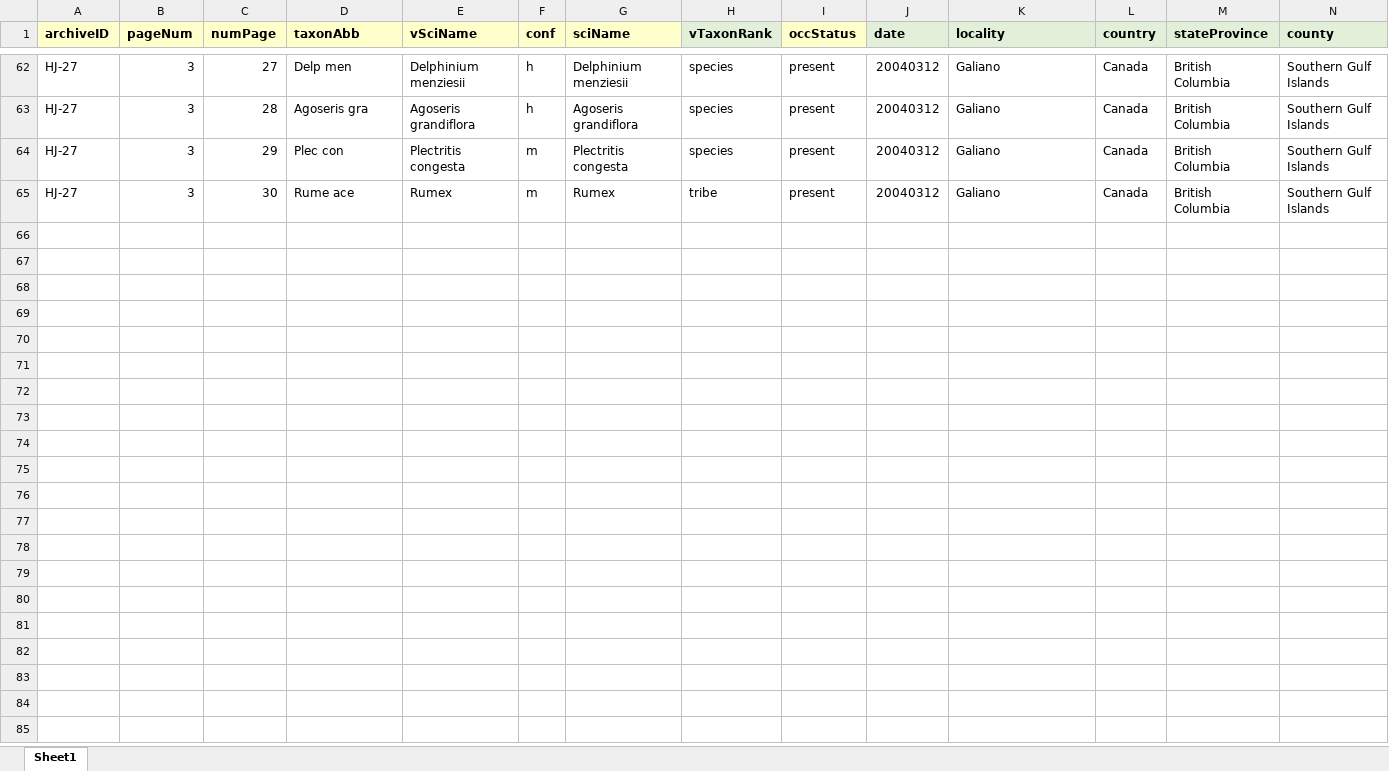
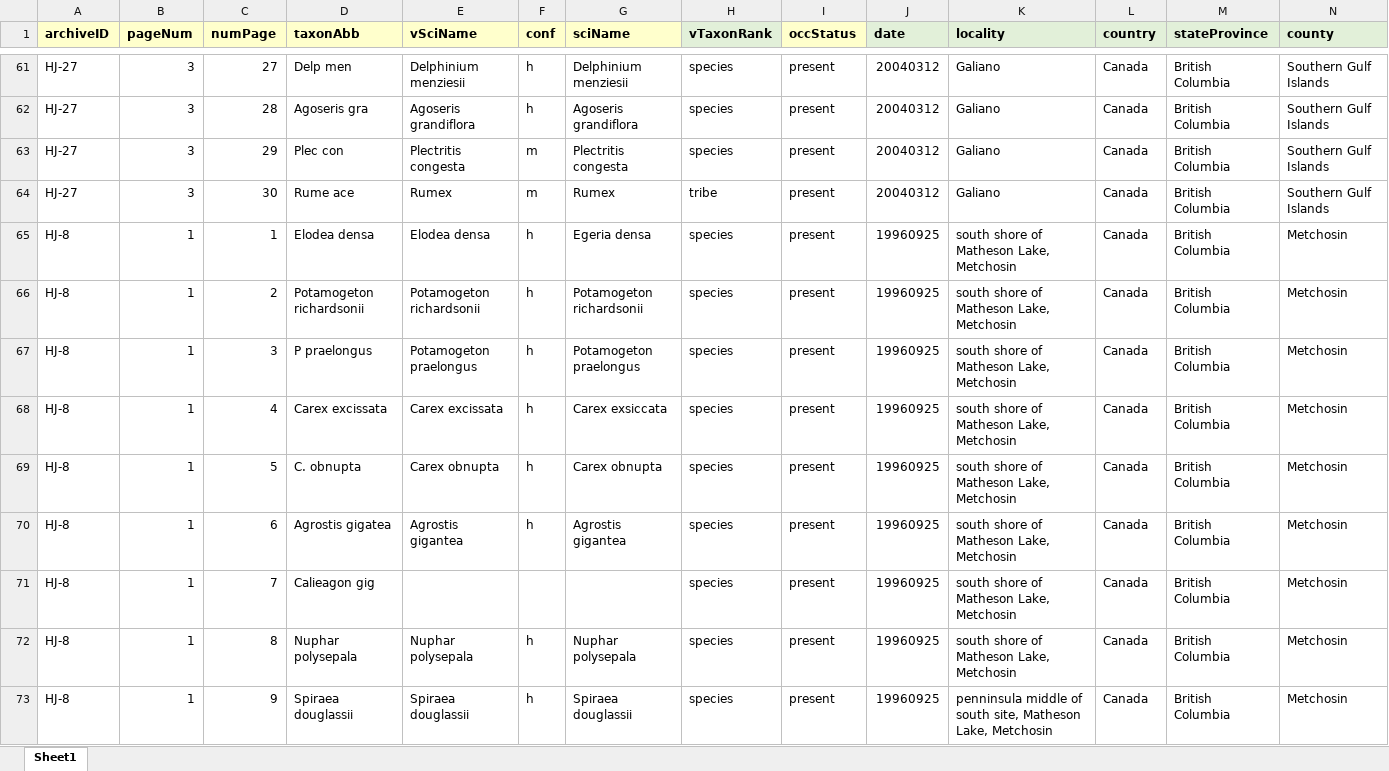
Before and after one commit to lavendermi/Harvey_Janszen_Legacy_Project, an Excel workbook: data/digitized_data/HJ-occ-entry-template_22-11-11.xlsx, sheet Sheet1, drawn as a sheet; only a part is shown, gaps mark what is left out; values as stored, in another font and other column widths than the file's, no borders; rows hold the shown columns only; the diff covers the shown part only; the diff names each change by its address in the sheet, - before the commit and + after, or states it on an @@ line.

```diff
--- a/data/digitized_data/HJ-occ-entry-template_22-11-11.xlsx (sheet Sheet1)
+++ b/data/digitized_data/HJ-occ-entry-template_22-11-11.xlsx (sheet Sheet1)
+row 65: HJ-8 | 1 | 1 | Elodea densa | Elodea densa | h | Egeria densa | species | present | 19960925 | south shore of Matheson Lake, Metchosin | Canada | British Columbia | Metchosin
+row 66: HJ-8 | 1 | 2 | Potamogeton richardsonii | Potamogeton richardsonii | h | Potamogeton richardsonii | species | present | 19960925 | south shore of Matheson Lake, Metchosin | Canada | British Columbia | Metchosin
+row 67: HJ-8 | 1 | 3 | P praelongus | Potamogeton praelongus | h | Potamogeton praelongus | species | present | 19960925 | south shore of Matheson Lake, Metchosin | Canada | British Columbia | Metchosin
+row 68: HJ-8 | 1 | 4 | Carex excissata | Carex excissata | h | Carex exsiccata | species | present | 19960925 | south shore of Matheson Lake, Metchosin | Canada | British Columbia | Metchosin
+row 69: HJ-8 | 1 | 5 | C. obnupta | Carex obnupta | h | Carex obnupta | species | present | 19960925 | south shore of Matheson Lake, Metchosin | Canada | British Columbia | Metchosin
+row 70: HJ-8 | 1 | 6 | Agrostis gigatea | Agrostis gigantea | h | Agrostis gigantea | species | present | 19960925 | south shore of Matheson Lake, Metchosin | Canada | British Columbia | Metchosin
+row 71: HJ-8 | 1 | 7 | Calieagon gig |  |  |  | species | present | 19960925 | south shore of Matheson Lake, Metchosin | Canada | British Columbia | Metchosin
+row 72: HJ-8 | 1 | 8 | Nuphar polysepala | Nuphar polysepala | h | Nuphar polysepala | species | present | 19960925 | south shore of Matheson Lake, Metchosin | Canada | British Columbia | Metchosin
+row 73: HJ-8 | 1 | 9 | Spiraea douglassii | Spiraea douglassii | h | Spiraea douglassii | species | present | 19960925 | penninsula middle of south site, Matheson Lake, Metchosin | Canada | British Columbia | Metchosin
```
Also changed, not shown: 37 added rows and 1 removed row elsewhere in this sheet, 1 other file.
